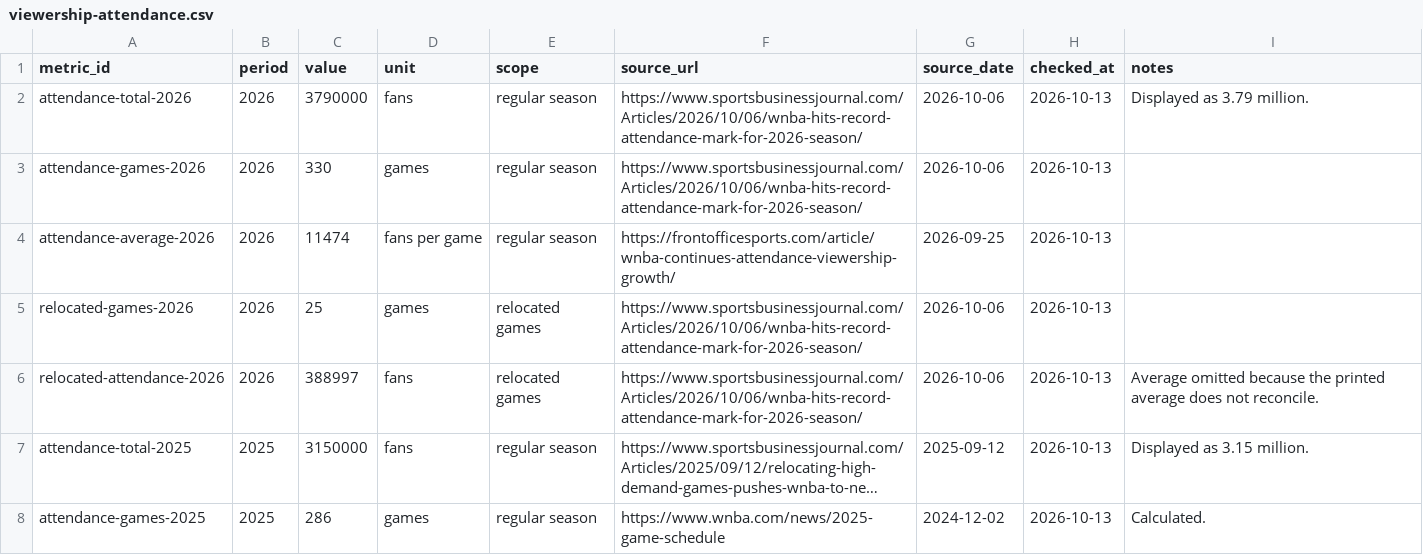
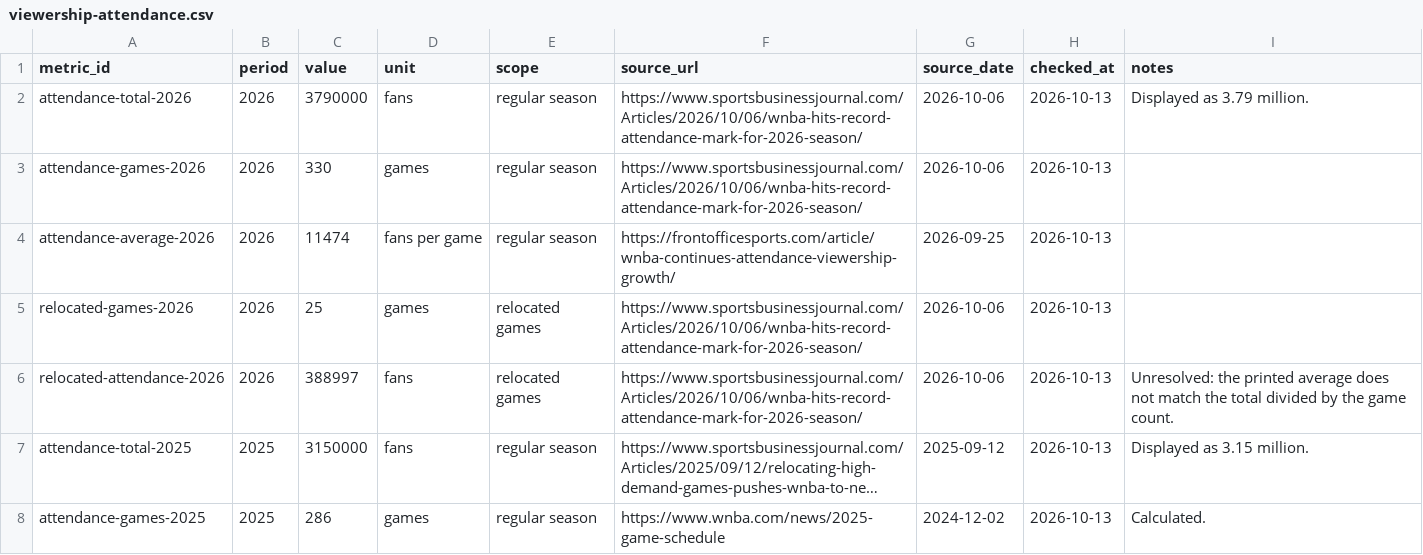
Before and after one commit to ryanmoalemi/fullcourtbuckets, a CSV file: wnba/viewership-attendance/viewership-attendance.csv, drawn as a sheet; only a part is shown; long unchanged cells end in …; the diff names each change by its address in the sheet, - before the commit and + after, or states it on an @@ line.

```diff
--- a/wnba/viewership-attendance/viewership-attendance.csv
+++ b/wnba/viewership-attendance/viewership-attendance.csv
-I6 (notes): Average omitted because the printed average does not reconcile.
+I6 (notes): Unresolved: the printed average does not match the total divided by the game count.
```
Also changed, not shown: 5 other files.
